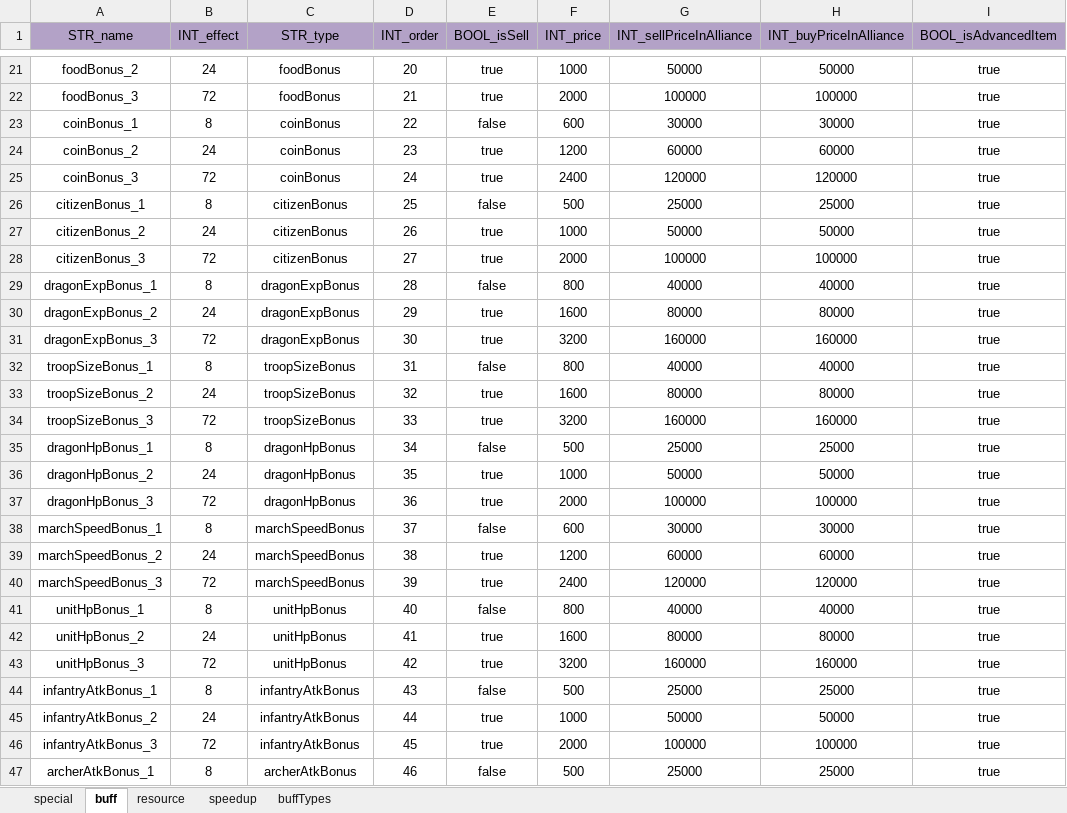
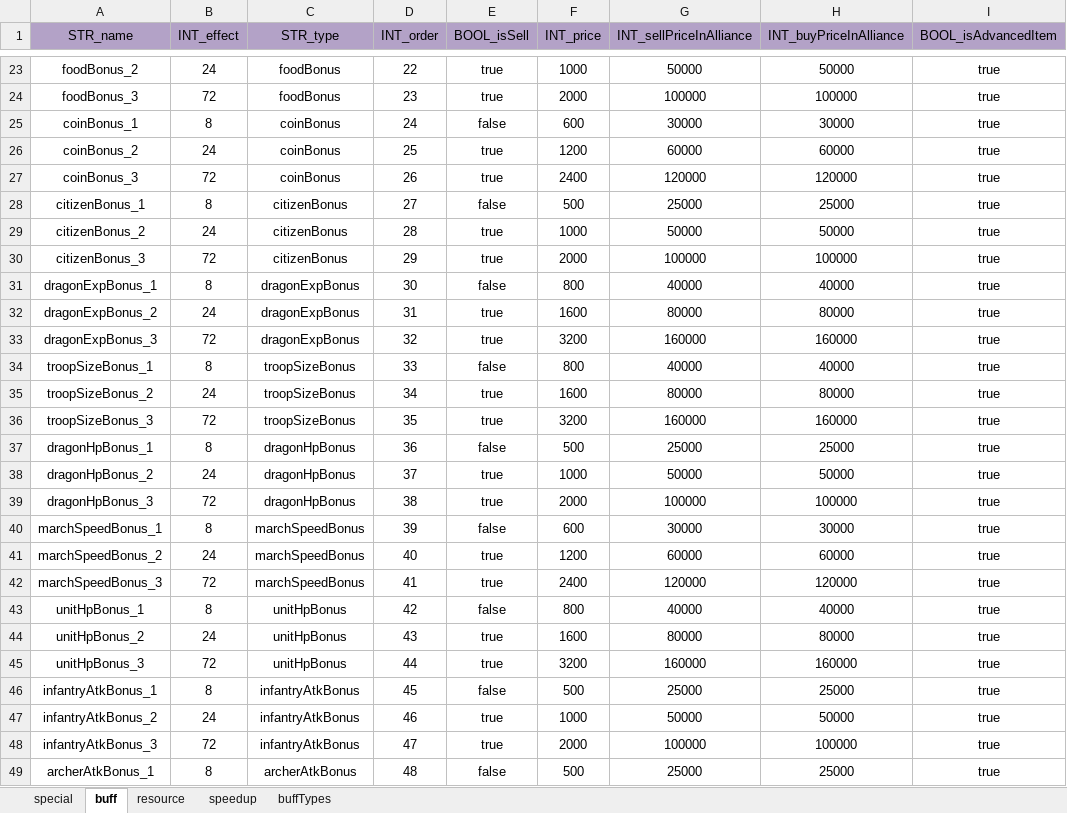
Before and after one commit to ModunZhang/kod_server, an Excel workbook: gameData/shared/Items.xlsx, sheet buff, drawn as a sheet; only a part is shown, gaps mark what is left out; values as stored, in another font and other column widths than the file's, no borders; addresses are those after the commit; the diff covers the shown part only; the diff names each change by its address in the sheet, - before the commit and + after, or states it on an @@ line.

```diff
--- a/gameData/shared/Items.xlsx (sheet buff)
+++ b/gameData/shared/Items.xlsx (sheet buff)
-D23 (INT_order): 20
+D23 (INT_order): 22
-D24 (INT_order): 21
+D24 (INT_order): 23
-D25 (INT_order): 22
+D25 (INT_order): 24
-D26 (INT_order): 23
+D26 (INT_order): 25
-D27 (INT_order): 24
+D27 (INT_order): 26
-D28 (INT_order): 25
+D28 (INT_order): 27
-D29 (INT_order): 26
+D29 (INT_order): 28
-D30 (INT_order): 27
+D30 (INT_order): 29
-D31 (INT_order): 28
+D31 (INT_order): 30
-D32 (INT_order): 29
+D32 (INT_order): 31
-D33 (INT_order): 30
+D33 (INT_order): 32
-D34 (INT_order): 31
+D34 (INT_order): 33
-D35 (INT_order): 32
+D35 (INT_order): 34
-D36 (INT_order): 33
+D36 (INT_order): 35
-D37 (INT_order): 34
+D37 (INT_order): 36
-D38 (INT_order): 35
+D38 (INT_order): 37
-D39 (INT_order): 36
+D39 (INT_order): 38
-D40 (INT_order): 37
+D40 (INT_order): 39
-D41 (INT_order): 38
+D41 (INT_order): 40
-D42 (INT_order): 39
+D42 (INT_order): 41
-D43 (INT_order): 40
+D43 (INT_order): 42
-D44 (INT_order): 41
+D44 (INT_order): 43
-D45 (INT_order): 42
+D45 (INT_order): 44
-D46 (INT_order): 43
+D46 (INT_order): 45
-D47 (INT_order): 44
+D47 (INT_order): 46
-D48 (INT_order): 45
+D48 (INT_order): 47
-D49 (INT_order): 46
+D49 (INT_order): 48
```
Also changed, not shown: 2 added rows and 38 edited cells elsewhere in this sheet, gameData/shared/PlayerInitData.xlsx, 10 other files.
